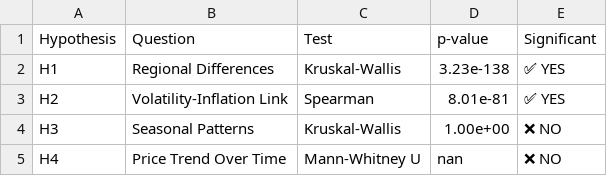
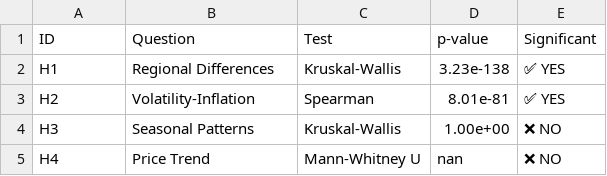
Before and after one commit to sergionzeutcho-rgb/Food_price_inflation_analysis, a CSV file: outputs/reports/hypothesis_test_results.csv, drawn as a sheet.

```diff
--- a/outputs/reports/hypothesis_test_results.csv
+++ b/outputs/reports/hypothesis_test_results.csv
@@ -1,5 +1,5 @@
-Hypothesis,Question,Test,p-value,Significant
+ID,Question,Test,p-value,Significant
 H1,Regional Differences,Kruskal-Wallis,3.23e-138,✅ YES
-H2,Volatility-Inflation Link,Spearman,8.01e-81,✅ YES
+H2,Volatility-Inflation,Spearman,8.01e-81,✅ YES
 H3,Seasonal Patterns,Kruskal-Wallis,1.00e+00,❌ NO
-H4,Price Trend Over Time,Mann-Whitney U,nan,❌ NO
+H4,Price Trend,Mann-Whitney U,nan,❌ NO
```
Also changed, not shown: 25 other files.
